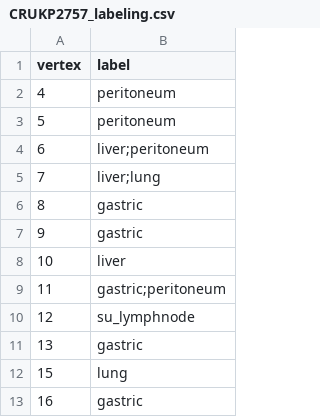
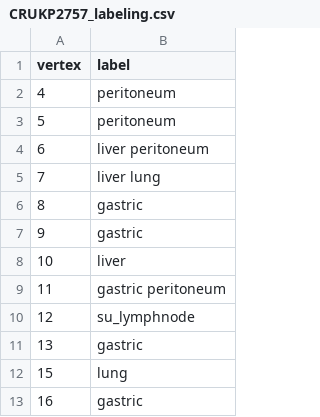
Before and after one commit to noahcape/pmh-rp, a CSV file: trees/CRUKP2757/CRUKP2757_labeling.csv, drawn as a sheet; only a part is shown; the diff covers the shown part only.

```diff
--- a/trees/CRUKP2757/CRUKP2757_labeling.csv
+++ b/trees/CRUKP2757/CRUKP2757_labeling.csv
@@ -3,4 +3,4 @@ vertex,label
 5,peritoneum
-6,liver;peritoneum
-7,liver;lung
+6,liver	peritoneum
+7,liver	lung
 8,gastric
@@ -8,3 +8,3 @@ vertex,label
 10,liver
-11,gastric;peritoneum
+11,gastric	peritoneum
 12,su_lymphnode
```
Also changed, not shown: 7 edited cells elsewhere in this file, trees/CRUKP0294/CRUKP0294_labeling.csv, trees/CRUKP0712/CRUKP0712_labeling.csv, 39 other files.
